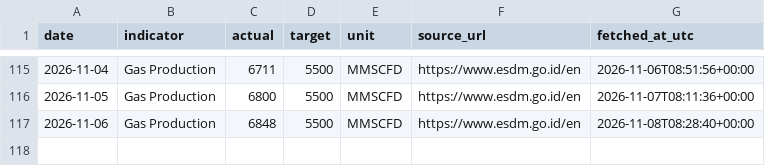
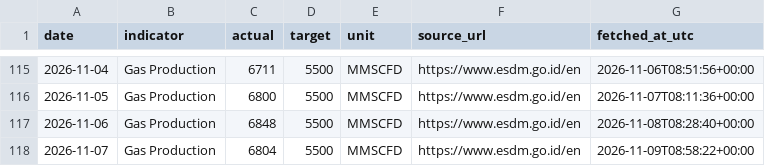
Before and after one commit to nxiongkpler/esdm-indonesia-daily-gas-production, a CSV file: data/esdm_indonesia_daily_gas_production.csv, drawn as a sheet; only a part is shown, gaps mark what is left out.

```diff
--- a/data/esdm_indonesia_daily_gas_production.csv
+++ b/data/esdm_indonesia_daily_gas_production.csv
@@ -117 +117,2 @@ date,indicator,actual,target,unit,source_url,fetched_at_utc
 2026-11-06,Gas Production,6848,5500,MMSCFD,https://www.esdm.go.id/en,2026-11-08T08:28:40+00:00
+2026-11-07,Gas Production,6804,5500,MMSCFD,https://www.esdm.go.id/en,2026-11-09T08:58:22+00:00
```
